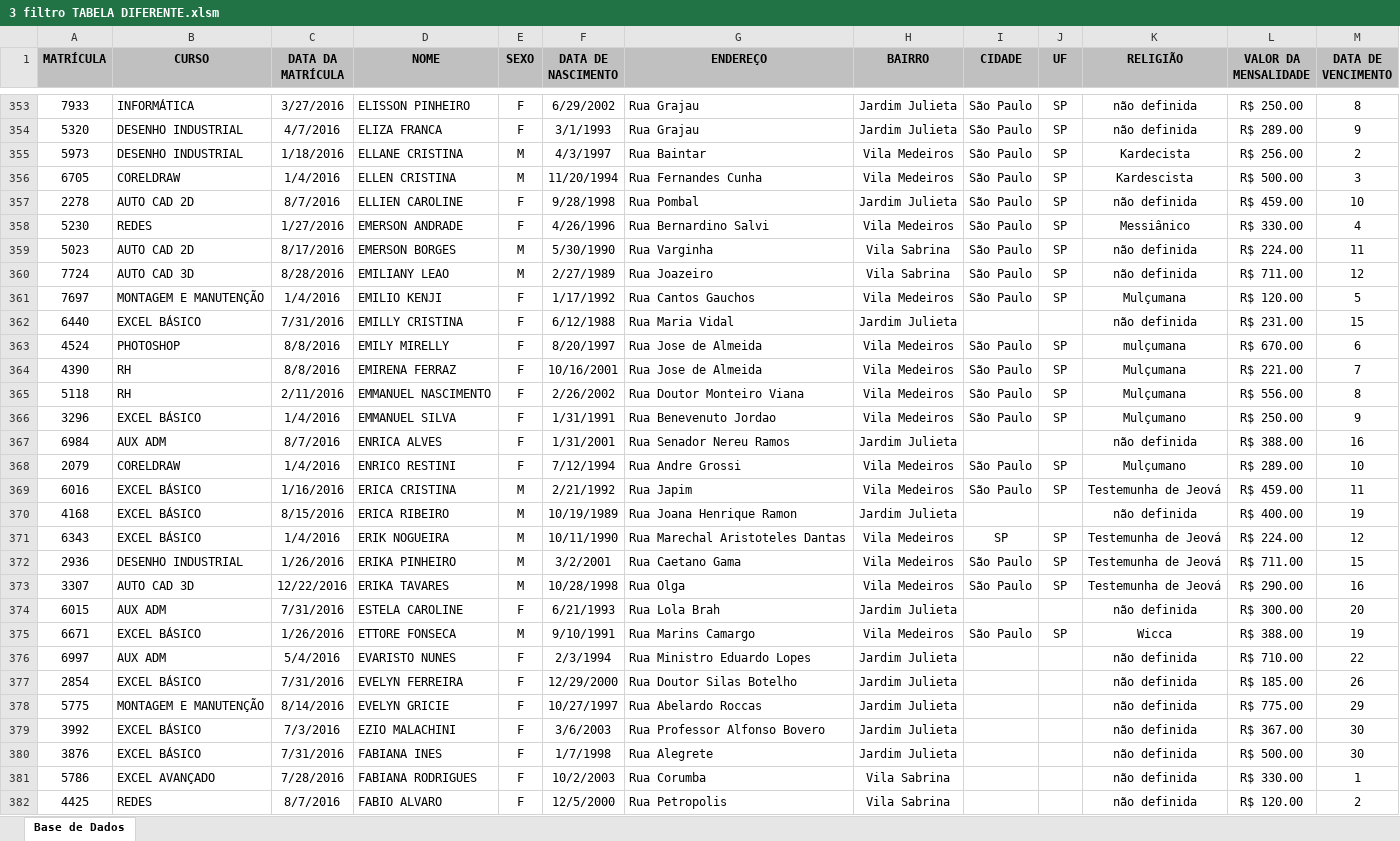
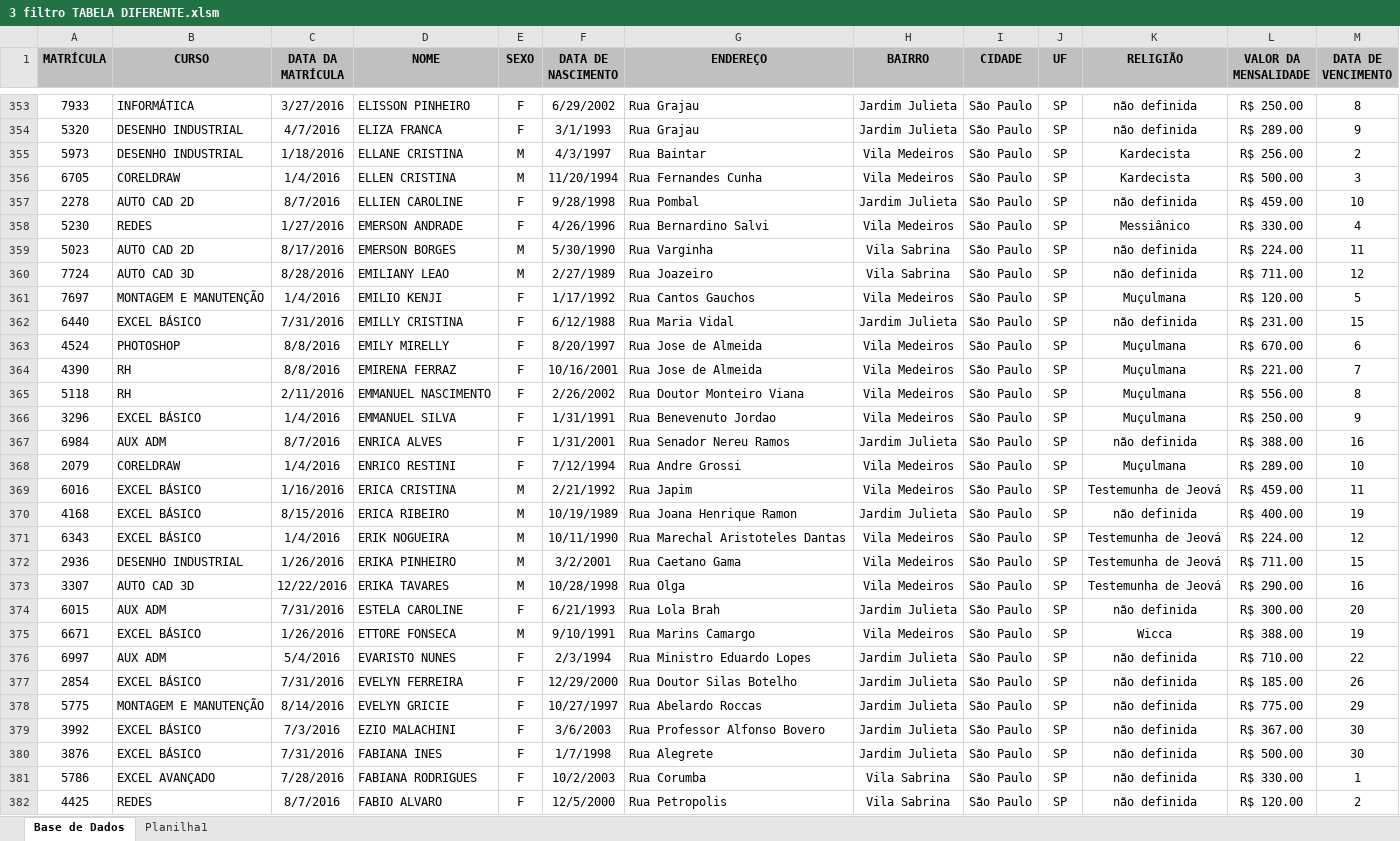
Before and after one commit to LUIZHVA02/EXCEL-completo, an Excel workbook: Avancado/AULA 14 e 15 - TABELA DINÂMICA e FILTROS/3 filtro TABELA DIFERENTE.xlsm, sheet Base de Dados, drawn as a sheet; only a part is shown, gaps mark what is left out; values as stored, in another font and other column widths than the file's, no borders; the diff covers the shown part only; the diff names each change by its address in the sheet, - before the commit and + after, or states it on an @@ line.

```diff
--- a/Avancado/AULA 14 e 15 - TABELA DINÂMICA e FILTROS/3 filtro TABELA DIFERENTE.xlsm (sheet Base de Dados)
+++ b/Avancado/AULA 14 e 15 - TABELA DINÂMICA e FILTROS/3 filtro TABELA DIFERENTE.xlsm (sheet Base de Dados)
+sheet tab: Planilha1
-K356 (RELIGIÃO): Kardescista
+K356 (RELIGIÃO): Kardecista
-K361 (RELIGIÃO): Mulçumana
+K361 (RELIGIÃO): Muçulmana
-I362 (CIDADE): (empty)
+I362 (CIDADE): São Paulo
-J362 (UF): (empty)
+J362 (UF): SP
-K363 (RELIGIÃO): mulçumana
+K363 (RELIGIÃO): Muçulmana
-K364:K365 (RELIGIÃO): Mulçumana
+K364:K365 (RELIGIÃO): Muçulmana
-K366 (RELIGIÃO): Mulçumano
+K366 (RELIGIÃO): Muçulmana
-I367 (CIDADE): (empty)
+I367 (CIDADE): São Paulo
-J367 (UF): (empty)
+J367 (UF): SP
-K368 (RELIGIÃO): Mulçumano
+K368 (RELIGIÃO): Muçulmana
-I370 (CIDADE): (empty)
+I370 (CIDADE): São Paulo
-J370 (UF): (empty)
+J370 (UF): SP
-I371 (CIDADE): SP
+I371 (CIDADE): São Paulo
-I374 (CIDADE): (empty)
+I374 (CIDADE): São Paulo
-J374 (UF): (empty)
+J374 (UF): SP
-I376:I382 (CIDADE): (empty)
+I376:I382 (CIDADE): São Paulo
-J376:J382 (UF): (empty)
+J376:J382 (UF): SP
```
Also changed, not shown: 55 edited cells elsewhere in this sheet, charts or pictures, Avancado/13 - Atingir Meta.xlsx, Avancado/AULA 14 e 15 - TABELA DINÂMICA e FILTROS/2 tabela Dinâmica pág. 79 D.xlsx, 1 other file.
